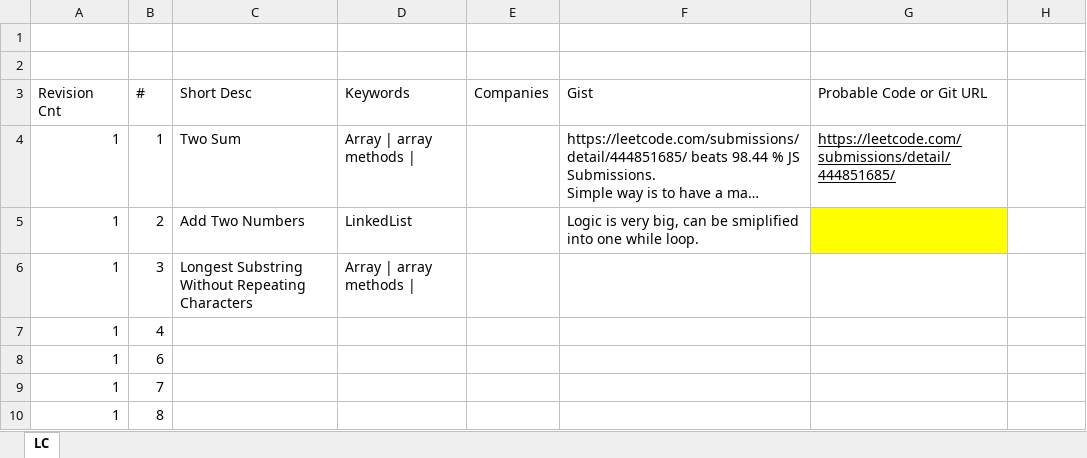
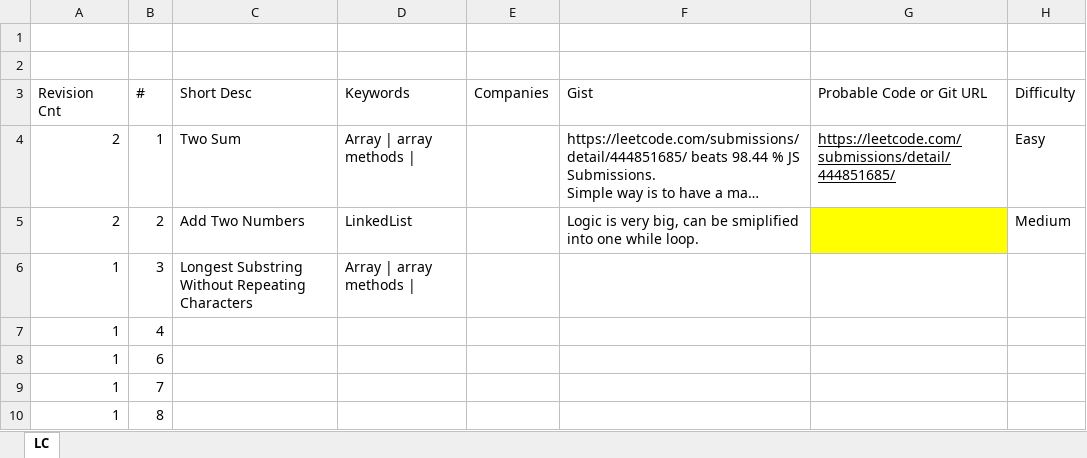
Before and after one commit to milindhg/jsdev, an Excel workbook: RevisionSheet.xlsx, sheet LC, drawn as a sheet; only a part is shown; long unchanged cells end in …; values as stored, in another font and other column widths than the file's, no borders; the diff names each change by its address in the sheet, - before the commit and + after, or states it on an @@ line.

Commit message:
updated revision sheet.

```diff
--- a/RevisionSheet.xlsx (sheet LC)
+++ b/RevisionSheet.xlsx (sheet LC)
-H3: (empty)
+H3: Difficulty
-A4:A5 (Revision Cnt): 1
+A4:A5 (Revision Cnt): 2
-H4 (Difficulty): (empty)
+H4 (Difficulty): Easy
-H5 (Difficulty): (empty)
+H5 (Difficulty): Medium
```
